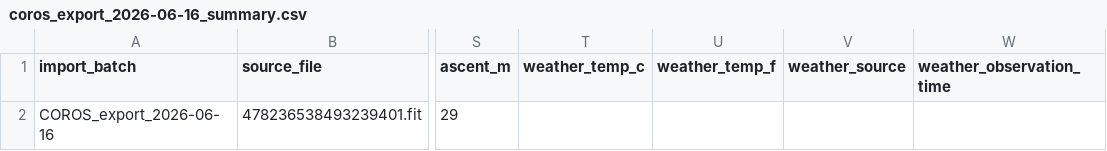
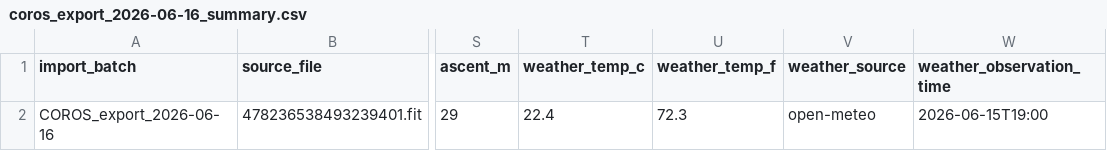
Before and after one commit to borja-chris/bq_repo_logs, a CSV file: data/processed/coros_export_2026-06-16_summary.csv, drawn as a sheet; only a part is shown, gaps mark what is left out; the diff names each change by its address in the sheet, - before the commit and + after, or states it on an @@ line.

```diff
--- a/data/processed/coros_export_2026-06-16_summary.csv
+++ b/data/processed/coros_export_2026-06-16_summary.csv
-T2 (weather_temp_c): (empty)
+T2 (weather_temp_c): 22.4
-U2 (weather_temp_f): (empty)
+U2 (weather_temp_f): 72.3
-V2 (weather_source): (empty)
+V2 (weather_source): open-meteo
-W2 (weather_observation_time): (empty)
+W2 (weather_observation_time): 2026-06-15T19:00
```
Also changed, not shown: 5 other files.
